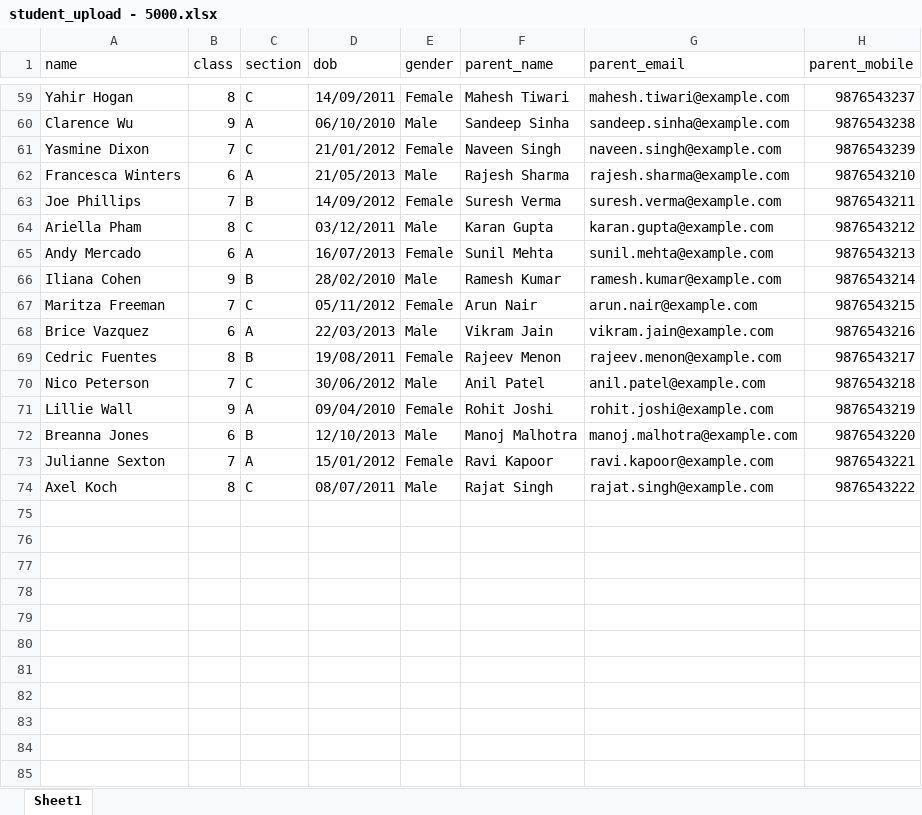
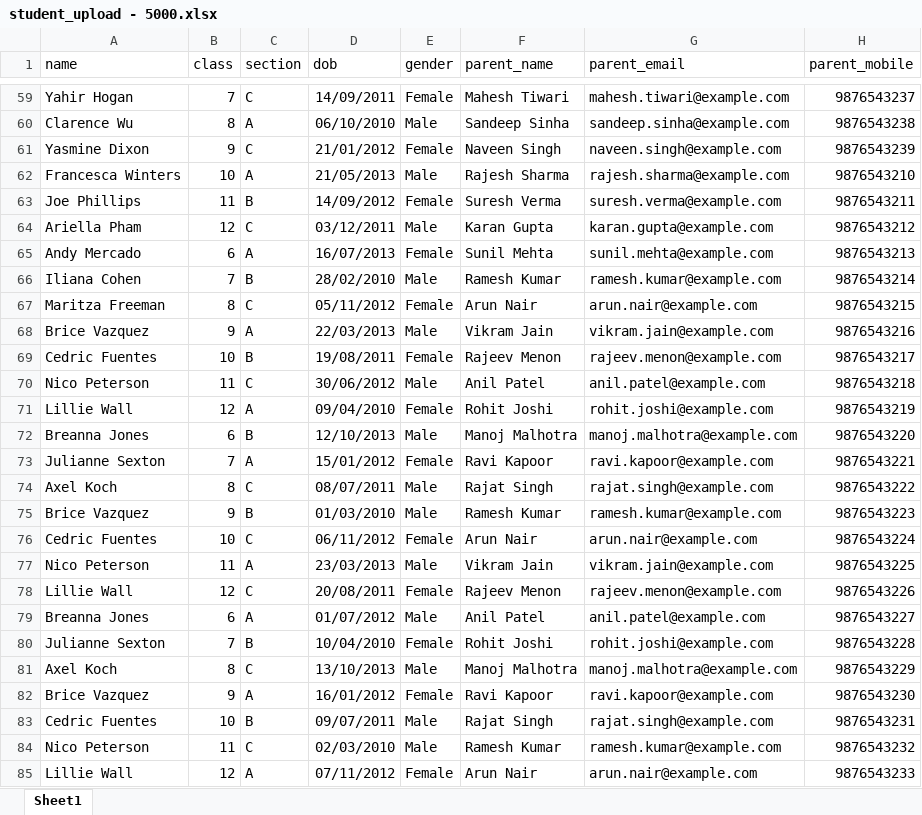
Before and after one commit to Sanjeev1319/nflatUpdate, an Excel workbook: student_upload - 5000.xlsx, sheet Sheet1, drawn as a sheet; only a part is shown, gaps mark what is left out; values as stored, in another font and other column widths than the file's, no borders; the diff covers the shown part only; the diff names each change by its address in the sheet, - before the commit and + after, or states it on an @@ line.

```diff
--- a/student_upload - 5000.xlsx (sheet Sheet1)
+++ b/student_upload - 5000.xlsx (sheet Sheet1)
-B59 (class): 8
+B59 (class): 7
-B60 (class): 9
+B60 (class): 8
-B61 (class): 7
+B61 (class): 9
-B62 (class): 6
+B62 (class): 10
-B63 (class): 7
+B63 (class): 11
-B64 (class): 8
+B64 (class): 12
-B66 (class): 9
+B66 (class): 7
-B67 (class): 7
+B67 (class): 8
-B68 (class): 6
+B68 (class): 9
-B69 (class): 8
+B69 (class): 10
-B70 (class): 7
+B70 (class): 11
-B71 (class): 9
+B71 (class): 12
+row 75: Brice Vazquez | 9 | B | 01/03/2010 | Male | Ramesh Kumar | ramesh.kumar@example.com | 9876543223
+row 76: Cedric Fuentes | 10 | C | 06/11/2012 | Female | Arun Nair | arun.nair@example.com | 9876543224
+row 77: Nico Peterson | 11 | A | 23/03/2013 | Male | Vikram Jain | vikram.jain@example.com | 9876543225
+row 78: Lillie Wall | 12 | C | 20/08/2011 | Female | Rajeev Menon | rajeev.menon@example.com | 9876543226
+row 79: Breanna Jones | 6 | A | 01/07/2012 | Male | Anil Patel | anil.patel@example.com | 9876543227
+row 80: Julianne Sexton | 7 | B | 10/04/2010 | Female | Rohit Joshi | rohit.joshi@example.com | 9876543228
+row 81: Axel Koch | 8 | C | 13/10/2013 | Male | Manoj Malhotra | manoj.malhotra@example.com | 9876543229
+row 82: Brice Vazquez | 9 | A | 16/01/2012 | Female | Ravi Kapoor | ravi.kapoor@example.com | 9876543230
+row 83: Cedric Fuentes | 10 | B | 09/07/2011 | Male | Rajat Singh | rajat.singh@example.com | 9876543231
+row 84: Nico Peterson | 11 | C | 02/03/2010 | Male | Ramesh Kumar | ramesh.kumar@example.com | 9876543232
+row 85: Lillie Wall | 12 | A | 07/11/2012 | Female | Arun Nair | arun.nair@example.com | 9876543233
```
Also changed, not shown: 46 edited cells elsewhere in this sheet, 13 other files.
